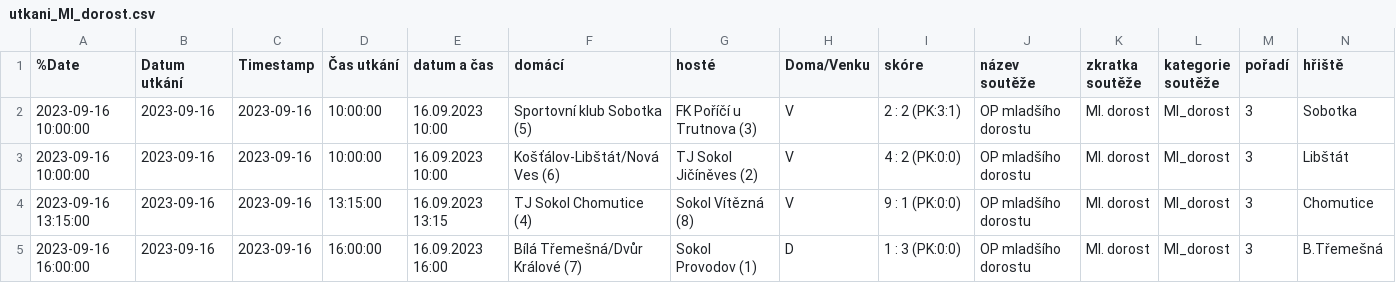
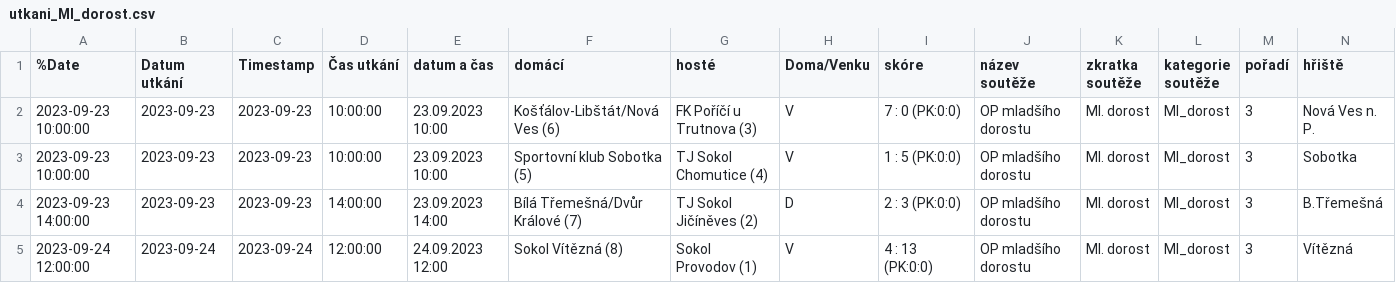
Before and after one commit to MustafaHadzi/bt_matches, a CSV file: utkani_Ml_dorost.csv, drawn as a sheet; only a part is shown; removed rows and columns are numbered as before the commit, all else as after; rows hold the shown columns only; the diff names each change by its address in the sheet, - before the commit and + after, or states it on an @@ line.

Commit message:
Committing file utkani_Ml_dorost.csv

```diff
--- a/utkani_Ml_dorost.csv
+++ b/utkani_Ml_dorost.csv
-A2:A3 (%Date): 2023-09-16 10:00:00
+A2:A3 (%Date): 2023-09-23 10:00:00
-B2:B3 (Datum utkání): 2023-09-16
+B2:B3 (Datum utkání): 2023-09-23
-C2:C3 (Timestamp): 2023-09-16
+C2:C3 (Timestamp): 2023-09-23
-E2:E3 (datum a čas): 16.09.2023 10:00
+E2:E3 (datum a čas): 23.09.2023 10:00
-F2 (domácí): Sportovní klub Sobotka (5)
+F2 (domácí): Košťálov-Libštát/Nová Ves (6)
-I2 (skóre): 2 : 2 (PK:3:1)
+I2 (skóre): 7 : 0 (PK:0:0)
-N2 (hřiště): Sobotka
+N2 (hřiště): Nová Ves n. P.
-F3 (domácí): Košťálov-Libštát/Nová Ves (6)
+F3 (domácí): Sportovní klub Sobotka (5)
-G3 (hosté): TJ Sokol Jičíněves (2)
+G3 (hosté): TJ Sokol Chomutice (4)
-I3 (skóre): 4 : 2 (PK:0:0)
+I3 (skóre): 1 : 5 (PK:0:0)
-N3 (hřiště): Libštát
+N3 (hřiště): Sobotka
-row 4: 2023-09-16 13:15:00 | 2023-09-16 | 2023-09-16 | 13:15:00 | 16.09.2023 13:15 | TJ Sokol Chomutice (4) | Sokol Vítězná (8) | V | 9 : 1 (PK:0:0) | OP mladšího dorostu | Ml. dorost | Ml_dorost | 3 | Chomutice
-A4 (%Date): 2023-09-16 16:00:00
+A4 (%Date): 2023-09-23 14:00:00
-B4 (Datum utkání): 2023-09-16
+B4 (Datum utkání): 2023-09-23
-C4 (Timestamp): 2023-09-16
+C4 (Timestamp): 2023-09-23
-D4 (Čas utkání): 16:00:00
+D4 (Čas utkání): 14:00:00
-E4 (datum a čas): 16.09.2023 16:00
+E4 (datum a čas): 23.09.2023 14:00
-G4 (hosté): Sokol Provodov (1)
+G4 (hosté): TJ Sokol Jičíněves (2)
-I4 (skóre): 1 : 3 (PK:0:0)
+I4 (skóre): 2 : 3 (PK:0:0)
+row 5: 2023-09-24 12:00:00 | 2023-09-24 | 2023-09-24 | 12:00:00 | 24.09.2023 12:00 | Sokol Vítězná (8) | Sokol Provodov (1) | V | 4 : 13 (PK:0:0) | OP mladšího dorostu | Ml. dorost | Ml_dorost | 3 | Vítězná
```
